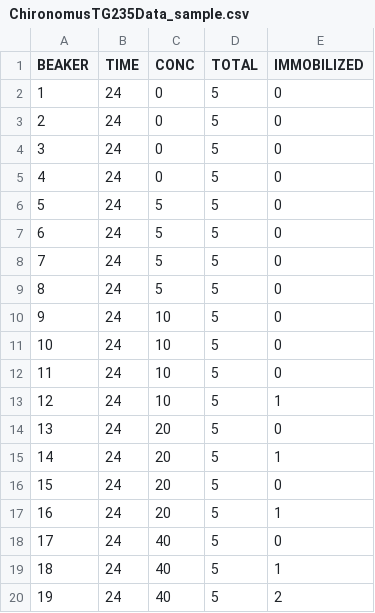
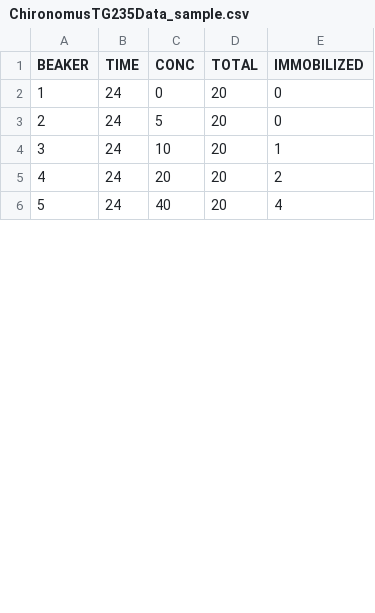
Before and after one commit to KyoHiki/drc_ecotox, a CSV file: www/ChironomusTG235Data_sample.csv, drawn as a sheet; only a part is shown; removed rows and columns are numbered as before the commit, all else as after; the diff covers the shown part only; the diff names each change by its address in the sheet, - before the commit and + after, or states it on an @@ line.

```diff
--- a/www/ChironomusTG235Data_sample.csv
+++ b/www/ChironomusTG235Data_sample.csv
-D2 (TOTAL): 5
+D2 (TOTAL): 20
-row 3: 2 | 24 | 0 | 5 | 0
-row 4: 3 | 24 | 0 | 5 | 0
-row 5: 4 | 24 | 0 | 5 | 0
@@ column A (BEAKER) renumbered between rows 3 and 13 @@
-D3 (TOTAL): 5
+D3 (TOTAL): 20
-row 7: 6 | 24 | 5 | 5 | 0
-row 8: 7 | 24 | 5 | 5 | 0
-row 9: 8 | 24 | 5 | 5 | 0
-row 10: 9 | 24 | 10 | 5 | 0
-row 11: 10 | 24 | 10 | 5 | 0
-row 12: 11 | 24 | 10 | 5 | 0
-D4:D5 (TOTAL): 5
+D4:D5 (TOTAL): 20
-E5 (IMMOBILIZED): 0
+E5 (IMMOBILIZED): 2
-row 15: 14 | 24 | 20 | 5 | 1
-row 16: 15 | 24 | 20 | 5 | 0
-row 17: 16 | 24 | 20 | 5 | 1
-D6 (TOTAL): 5
+D6 (TOTAL): 20
-E6 (IMMOBILIZED): 0
+E6 (IMMOBILIZED): 4
-row 19: 18 | 24 | 40 | 5 | 1
-row 20: 19 | 24 | 40 | 5 | 2
```
Also changed, not shown: 22 removed rows and 12 edited cells elsewhere in this file, www/DaphniaTG202Data_sample.csv.
